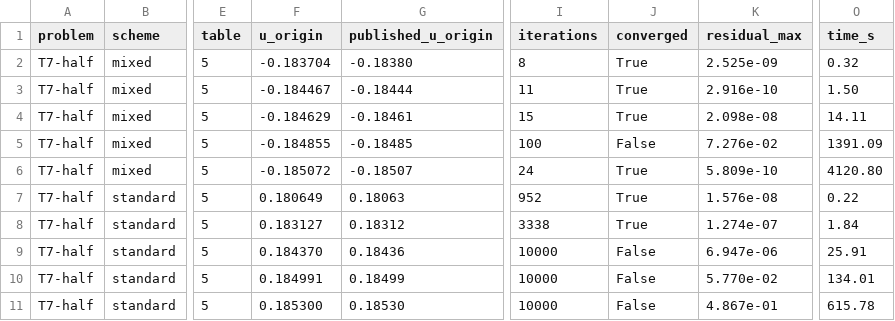
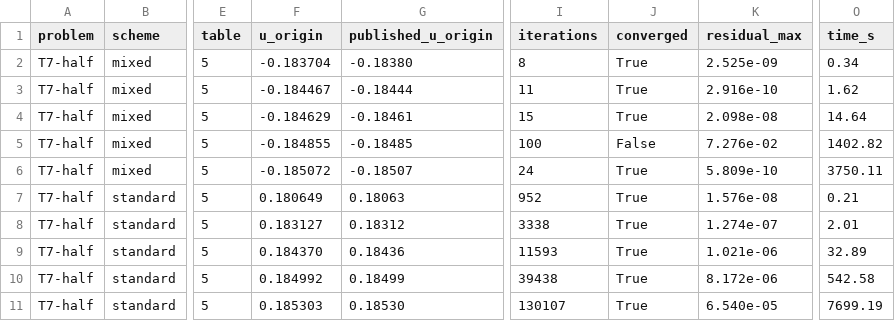
Before and after one commit to jczhang02/maesolvers, a CSV file: benchmarks/chen_wan_lin2018_table5.csv, drawn as a sheet; only a part is shown, gaps mark what is left out; the diff names each change by its address in the sheet, - before the commit and + after, or states it on an @@ line.

Commit message:
fix(benchmarks): converge Table 5's standard column of Chen-Wan-Lin 2018
Rerun at 55da491 with 300 000 Poisson steps: every N converges and the
printed values are unchanged. Restate the verdicts of Tables 2, 4 and 5
and Findings 2 to 5 after the review.

```diff
--- a/benchmarks/chen_wan_lin2018_table5.csv
+++ b/benchmarks/chen_wan_lin2018_table5.csv
-O2 (time_s): 0.32
+O2 (time_s): 0.34
-O3 (time_s): 1.50
+O3 (time_s): 1.62
-O4 (time_s): 14.11
+O4 (time_s): 14.64
-O5 (time_s): 1391.09
+O5 (time_s): 1402.82
-O6 (time_s): 4120.80
+O6 (time_s): 3750.11
-O7 (time_s): 0.22
+O7 (time_s): 0.21
-O8 (time_s): 1.84
+O8 (time_s): 2.01
-I9 (iterations): 10000
+I9 (iterations): 11593
-J9:J11 (converged): False
+J9:J11 (converged): True
-K9 (residual_max): 6.947e-06
+K9 (residual_max): 1.021e-06
-O9 (time_s): 25.91
+O9 (time_s): 32.89
-F10 (u_origin): 0.184991
+F10 (u_origin): 0.184992
-I10 (iterations): 10000
+I10 (iterations): 39438
-K10 (residual_max): 5.770e-02
+K10 (residual_max): 8.172e-06
-O10 (time_s): 134.01
+O10 (time_s): 542.58
-F11 (u_origin): 0.185300
+F11 (u_origin): 0.185303
-I11 (iterations): 10000
+I11 (iterations): 130107
-K11 (residual_max): 4.867e-01
+K11 (residual_max): 6.540e-05
-O11 (time_s): 615.78
+O11 (time_s): 7699.19
```
Also changed, not shown: 1 other file.
